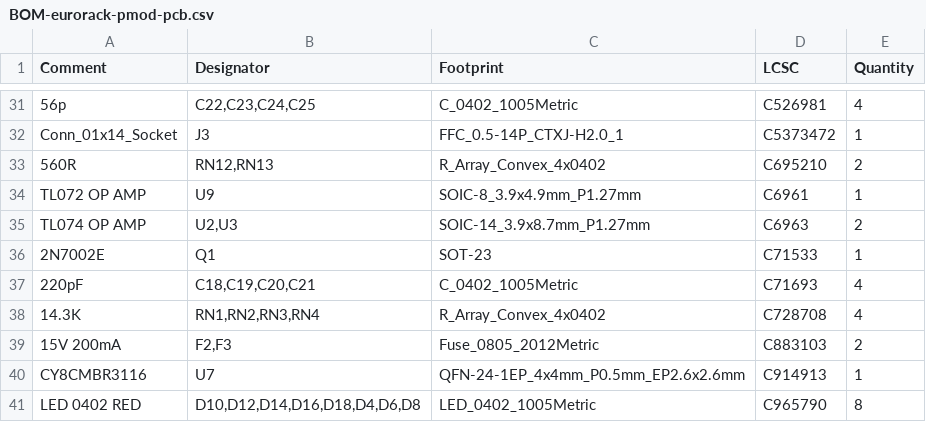
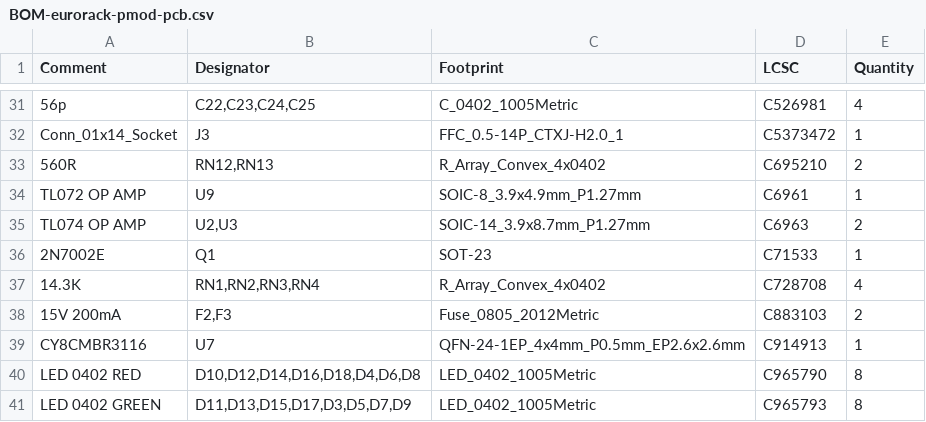
Before and after one commit to apfaudio/eurorack-pmod, a CSV file: hardware/eurorack-pmod-r3.3/jlcpcb/production_files/BOM-eurorack-pmod-pcb.csv, drawn as a sheet; only a part is shown, gaps mark what is left out; the diff covers the shown part only.

```diff
--- a/hardware/eurorack-pmod-r3.3/jlcpcb/production_files/BOM-eurorack-pmod-pcb.csv
+++ b/hardware/eurorack-pmod-r3.3/jlcpcb/production_files/BOM-eurorack-pmod-pcb.csv
@@ -36,3 +36,2 @@ TL074 OP AMP,"U2,U3",SOIC-14_3.9x8.7mm_P1.27mm,C6963,2
 2N7002E,Q1,SOT-23,C71533,1
-220pF,"C18,C19,C20,C21",C_0402_1005Metric,C71693,4
 14.3K,"RN1,RN2,RN3,RN4",R_Array_Convex_4x0402,C728708,4
@@ -41 +40,2 @@ CY8CMBR3116,U7,QFN-24-1EP_4x4mm_P0.5mm_EP2.6x2.6mm,C914913,1
 LED 0402 RED,"D10,D12,D14,D16,D18,D4,D6,D8",LED_0402_1005Metric,C965790,8
+LED 0402 GREEN,"D11,D13,D15,D17,D3,D5,D7,D9",LED_0402_1005Metric,C965793,8
```
Also changed, not shown: 6 added rows, 6 removed rows and 1 edited cell elsewhere in this file, hardware/eurorack-pmod-r3.3/jlcpcb/production_files/CPL-eurorack-pmod-pcb.csv, 21 other files.
